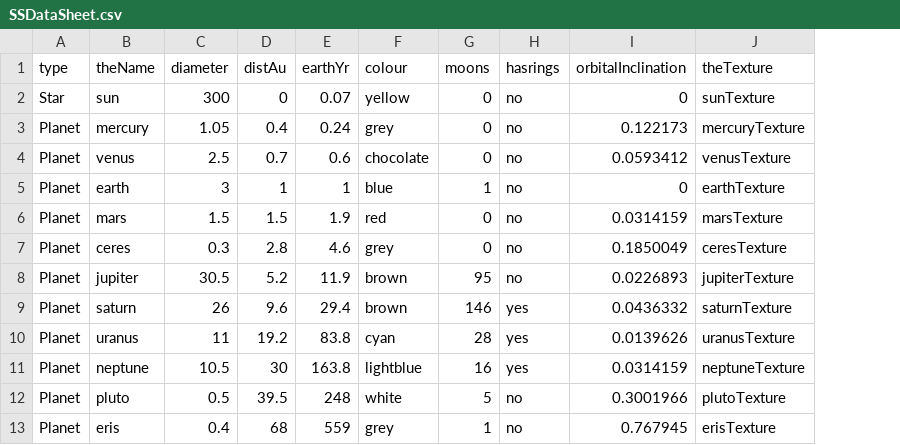
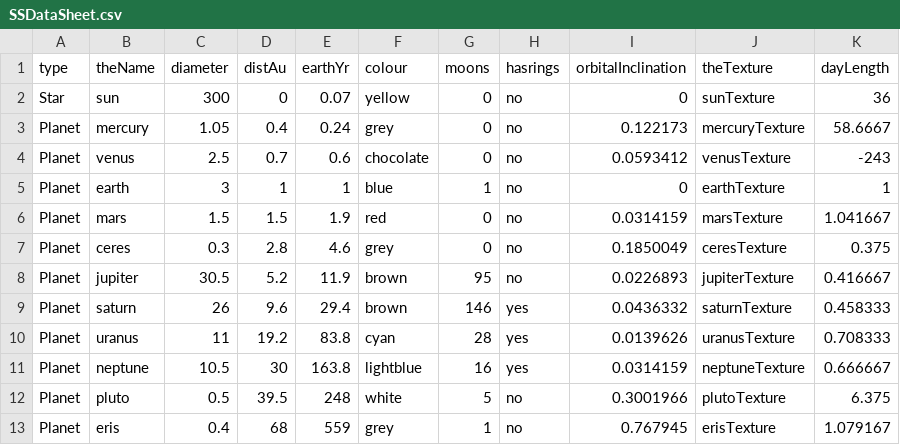
Before and after one commit to evalina-codes-sometimes/Solar-System-Sim, a CSV file: SSDataSheet.csv, drawn as a sheet; the diff names each change by its address in the sheet, - before the commit and + after, or states it on an @@ line.

```diff
--- a/SSDataSheet.csv
+++ b/SSDataSheet.csv
+column K (dayLength), rows 2-13: 36 | 58.6667 | -243 | 1 | 1.041667 | 0.375 | 0.416667 | 0.458333 | 0.708333 | 0.666667 | 6.375 | 1.079167
```
Also changed, not shown: 4 other files.
